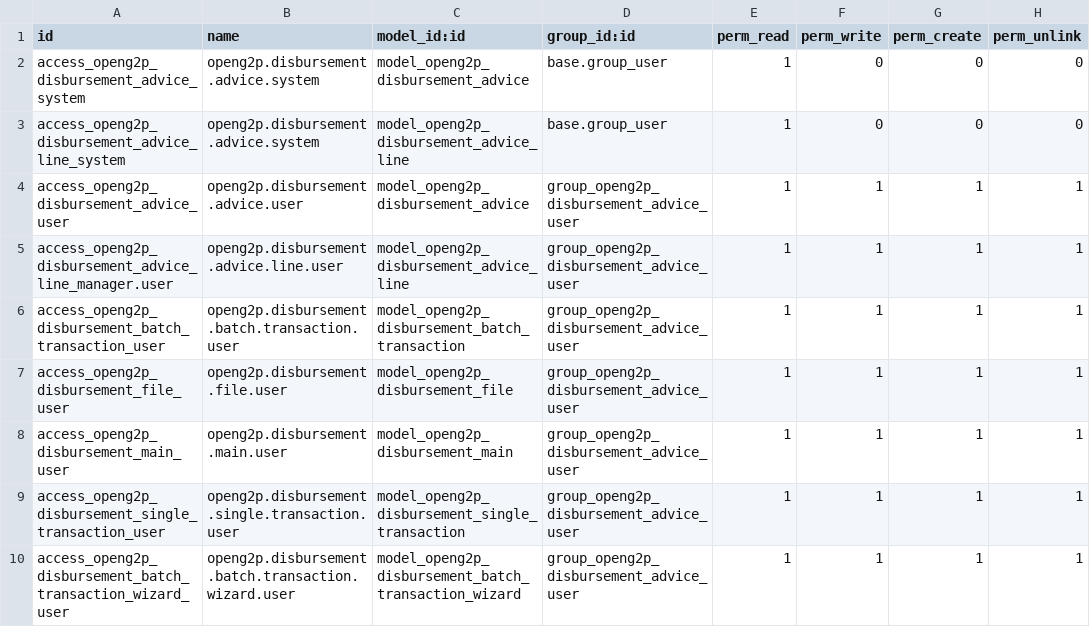
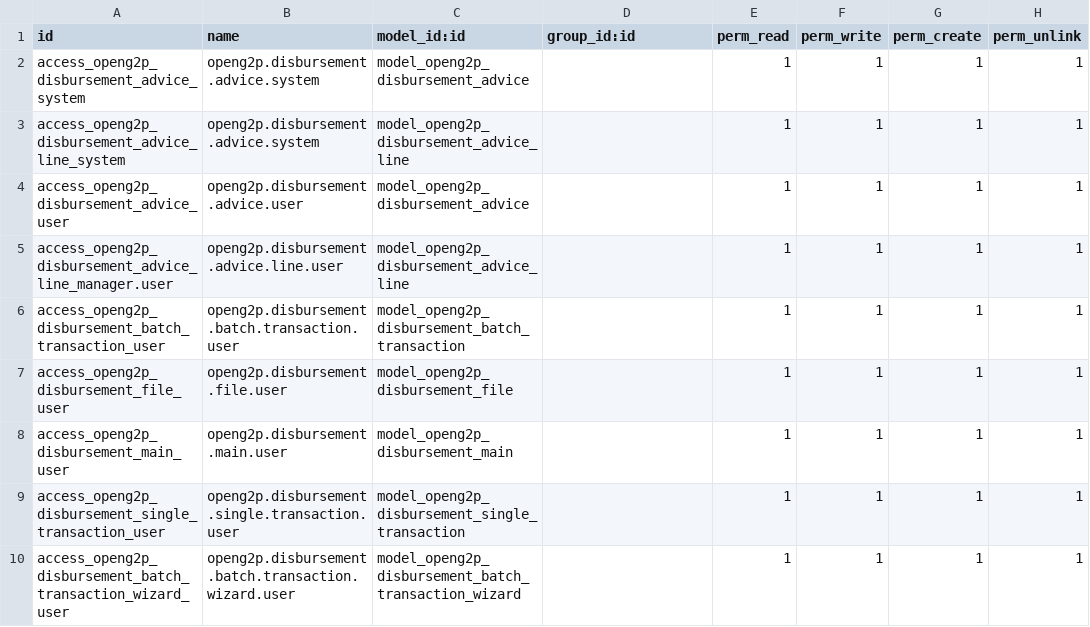
Before and after one commit to rrkas/openg2p-erp, a CSV file: openg2p_disbursement_advice/security/ir.model.access.csv, drawn as a sheet.

```diff
--- a/openg2p_disbursement_advice/security/ir.model.access.csv
+++ b/openg2p_disbursement_advice/security/ir.model.access.csv
@@ -1,10 +1,10 @@
 id,name,model_id:id,group_id:id,perm_read,perm_write,perm_create,perm_unlink
-access_openg2p_disbursement_advice_system,openg2p.disbursement.advice.system,model_openg2p_disbursement_advice,base.group_user,1,0,0,0
-access_openg2p_disbursement_advice_line_system,openg2p.disbursement.advice.system,model_openg2p_disbursement_advice_line,base.group_user,1,0,0,0
-access_openg2p_disbursement_advice_user,openg2p.disbursement.advice.user,model_openg2p_disbursement_advice,group_openg2p_disbursement_advice_user,1,1,1,1
-access_openg2p_disbursement_advice_line_manager.user,openg2p.disbursement.advice.line.user,model_openg2p_disbursement_advice_line,group_openg2p_disbursement_advice_user,1,1,1,1
-access_openg2p_disbursement_batch_transaction_user,openg2p.disbursement.batch.transaction.user,model_openg2p_disbursement_batch_transaction,group_openg2p_disbursement_advice_user,1,1,1,1
-access_openg2p_disbursement_file_user,openg2p.disbursement.file.user,model_openg2p_disbursement_file,group_openg2p_disbursement_advice_user,1,1,1,1
-access_openg2p_disbursement_main_user,openg2p.disbursement.main.user,model_openg2p_disbursement_main,group_openg2p_disbursement_advice_user,1,1,1,1
-access_openg2p_disbursement_single_transaction_user,openg2p.disbursement.single.transaction.user,model_openg2p_disbursement_single_transaction,group_openg2p_disbursement_advice_user,1,1,1,1
-access_openg2p_disbursement_batch_transaction_wizard_user,openg2p.disbursement.batch.transaction.wizard.user,model_openg2p_disbursement_batch_transaction_wizard,group_openg2p_disbursement_advice_user,1,1,1,1
+access_openg2p_disbursement_advice_system,openg2p.disbursement.advice.system,model_openg2p_disbursement_advice,,1,1,1,1
+access_openg2p_disbursement_advice_line_system,openg2p.disbursement.advice.system,model_openg2p_disbursement_advice_line,,1,1,1,1
+access_openg2p_disbursement_advice_user,openg2p.disbursement.advice.user,model_openg2p_disbursement_advice,,1,1,1,1
+access_openg2p_disbursement_advice_line_manager.user,openg2p.disbursement.advice.line.user,model_openg2p_disbursement_advice_line,,1,1,1,1
+access_openg2p_disbursement_batch_transaction_user,openg2p.disbursement.batch.transaction.user,model_openg2p_disbursement_batch_transaction,,1,1,1,1
+access_openg2p_disbursement_file_user,openg2p.disbursement.file.user,model_openg2p_disbursement_file,,1,1,1,1
+access_openg2p_disbursement_main_user,openg2p.disbursement.main.user,model_openg2p_disbursement_main,,1,1,1,1
+access_openg2p_disbursement_single_transaction_user,openg2p.disbursement.single.transaction.user,model_openg2p_disbursement_single_transaction,,1,1,1,1
+access_openg2p_disbursement_batch_transaction_wizard_user,openg2p.disbursement.batch.transaction.wizard.user,model_openg2p_disbursement_batch_transaction_wizard,,1,1,1,1
```
Also changed, not shown: openg2p_task/security/ir.model.access.csv, 53 other files.
